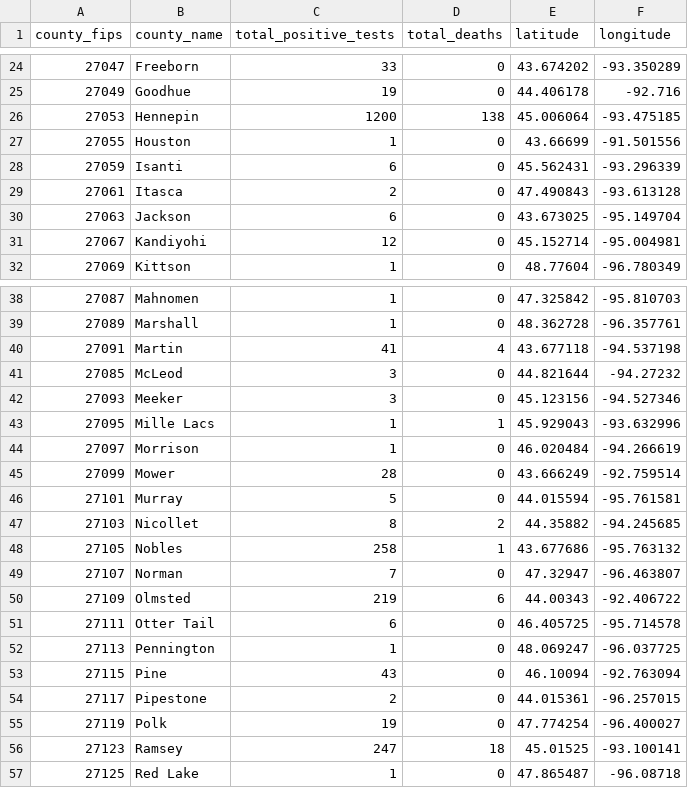
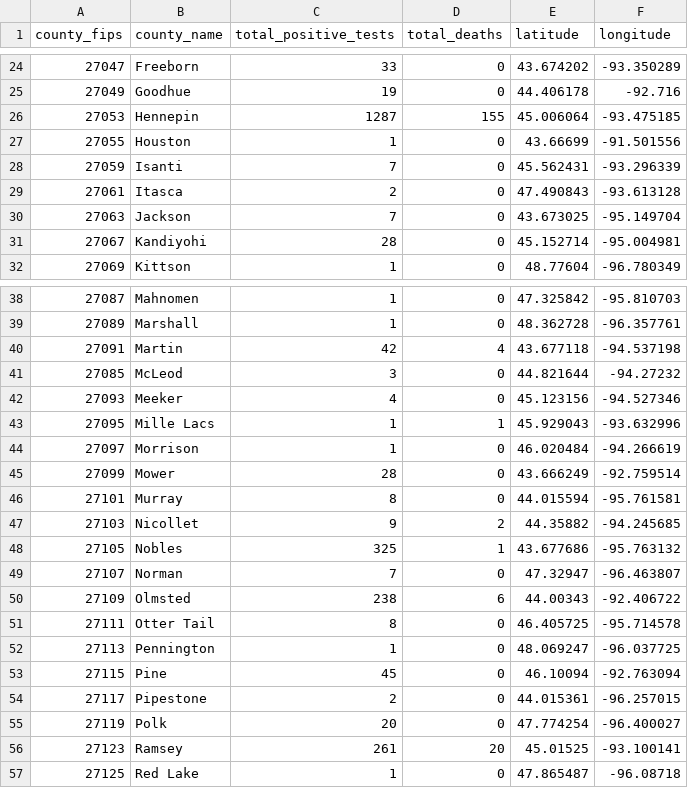
Before and after one commit to striblab/mn_covid_data, a CSV file: mn_positive_tests_by_county.csv, drawn as a sheet; only a part is shown, gaps mark what is left out; the diff covers the shown part only.

```diff
--- a/mn_positive_tests_by_county.csv
+++ b/mn_positive_tests_by_county.csv
@@ -25,8 +25,8 @@ county_fips,county_name,total_positive_tests,total_deaths,latitude,longitude
 27049,Goodhue,19,0,44.406178,-92.716
-27053,Hennepin,1200,138,45.006064,-93.475185
+27053,Hennepin,1287,155,45.006064,-93.475185
 27055,Houston,1,0,43.66699,-91.501556
-27059,Isanti,6,0,45.562431,-93.296339
+27059,Isanti,7,0,45.562431,-93.296339
 27061,Itasca,2,0,47.490843,-93.613128
-27063,Jackson,6,0,43.673025,-95.149704
-27067,Kandiyohi,12,0,45.152714,-95.004981
+27063,Jackson,7,0,43.673025,-95.149704
+27067,Kandiyohi,28,0,45.152714,-95.004981
 27069,Kittson,1,0,48.77604,-96.780349
@@ -39,5 +39,5 @@ county_fips,county_name,total_positive_tests,total_deaths,latitude,longitude
 27089,Marshall,1,0,48.362728,-96.357761
-27091,Martin,41,4,43.677118,-94.537198
+27091,Martin,42,4,43.677118,-94.537198
 27085,McLeod,3,0,44.821644,-94.27232
-27093,Meeker,3,0,45.123156,-94.527346
+27093,Meeker,4,0,45.123156,-94.527346
 27095,Mille Lacs,1,1,45.929043,-93.632996
@@ -45,13 +45,13 @@ county_fips,county_name,total_positive_tests,total_deaths,latitude,longitude
 27099,Mower,28,0,43.666249,-92.759514
-27101,Murray,5,0,44.015594,-95.761581
-27103,Nicollet,8,2,44.35882,-94.245685
-27105,Nobles,258,1,43.677686,-95.763132
+27101,Murray,8,0,44.015594,-95.761581
+27103,Nicollet,9,2,44.35882,-94.245685
+27105,Nobles,325,1,43.677686,-95.763132
 27107,Norman,7,0,47.32947,-96.463807
-27109,Olmsted,219,6,44.00343,-92.406722
-27111,Otter Tail,6,0,46.405725,-95.714578
+27109,Olmsted,238,6,44.00343,-92.406722
+27111,Otter Tail,8,0,46.405725,-95.714578
 27113,Pennington,1,0,48.069247,-96.037725
-27115,Pine,43,0,46.10094,-92.763094
+27115,Pine,45,0,46.10094,-92.763094
 27117,Pipestone,2,0,44.015361,-96.257015
-27119,Polk,19,0,47.774254,-96.400027
-27123,Ramsey,247,18,45.01525,-93.100141
+27119,Polk,20,0,47.774254,-96.400027
+27123,Ramsey,261,20,45.01525,-93.100141
 27125,Red Lake,1,0,47.865487,-96.08718
```
Also changed, not shown: 17 edited cells elsewhere in this file, mn_county_timeseries_all_counties.csv, mn_county_timeseries_tall.csv, 2 other files.
